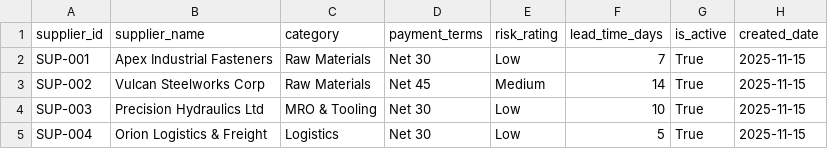
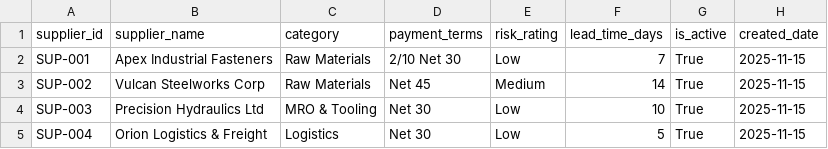
Before and after one commit to Madhav70/oracle-erp-p2p-case-study, a CSV file: data/suppliers.csv, drawn as a sheet; only a part is shown.

```diff
--- a/data/suppliers.csv
+++ b/data/suppliers.csv
@@ -1,3 +1,3 @@
 supplier_id,supplier_name,category,payment_terms,risk_rating,lead_time_days,is_active,created_date
-SUP-001,Apex Industrial Fasteners,Raw Materials,Net 30,Low,7,True,2025-11-15
+SUP-001,Apex Industrial Fasteners,Raw Materials,2/10 Net 30,Low,7,True,2025-11-15
 SUP-002,Vulcan Steelworks Corp,Raw Materials,Net 45,Medium,14,True,2025-11-15
```
Also changed, not shown: analysis/outputs/cycle_times.csv, analysis/outputs/spend_by_supplier.csv, 43 other files.
